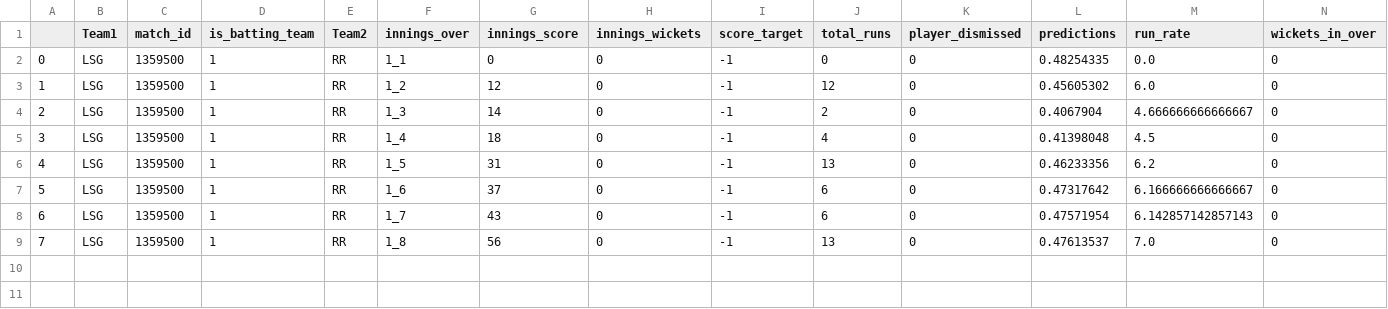
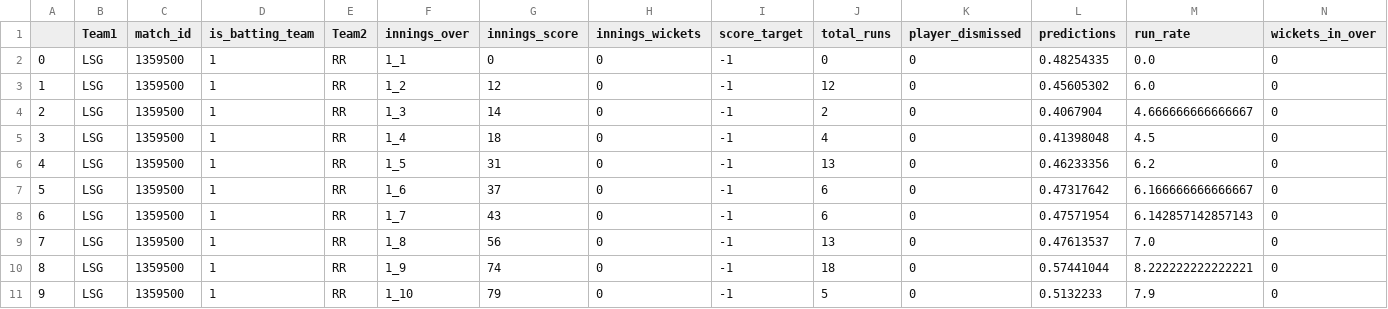
Before and after one commit to kiranbabu2/Jarvis, a CSV file: data/1359500_results.csv, drawn as a sheet; only a part is shown; rows hold the shown columns only; the diff names each change by its address in the sheet, - before the commit and + after, or states it on an @@ line.

Commit message:
Added Results

```diff
--- a/data/1359500_results.csv
+++ b/data/1359500_results.csv
+row 10: 8 | LSG | 1359500 | 1 | RR | 1_9 | 74 | 0 | -1 | 18 | 0 | 0.57441044 | 8.222222222222221 | 0
+row 11: 9 | LSG | 1359500 | 1 | RR | 1_10 | 79 | 0 | -1 | 5 | 0 | 0.5132233 | 7.9 | 0
```
